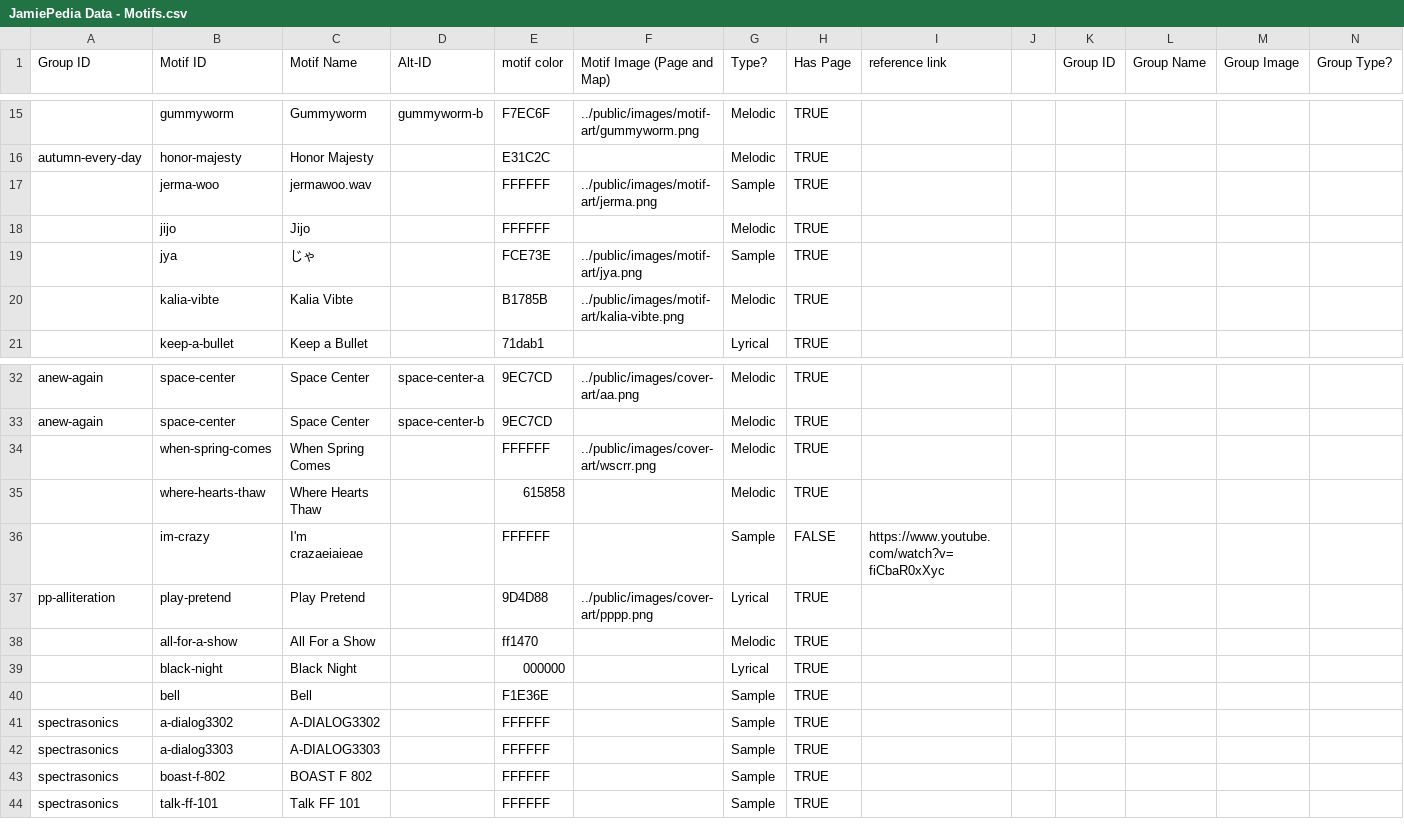
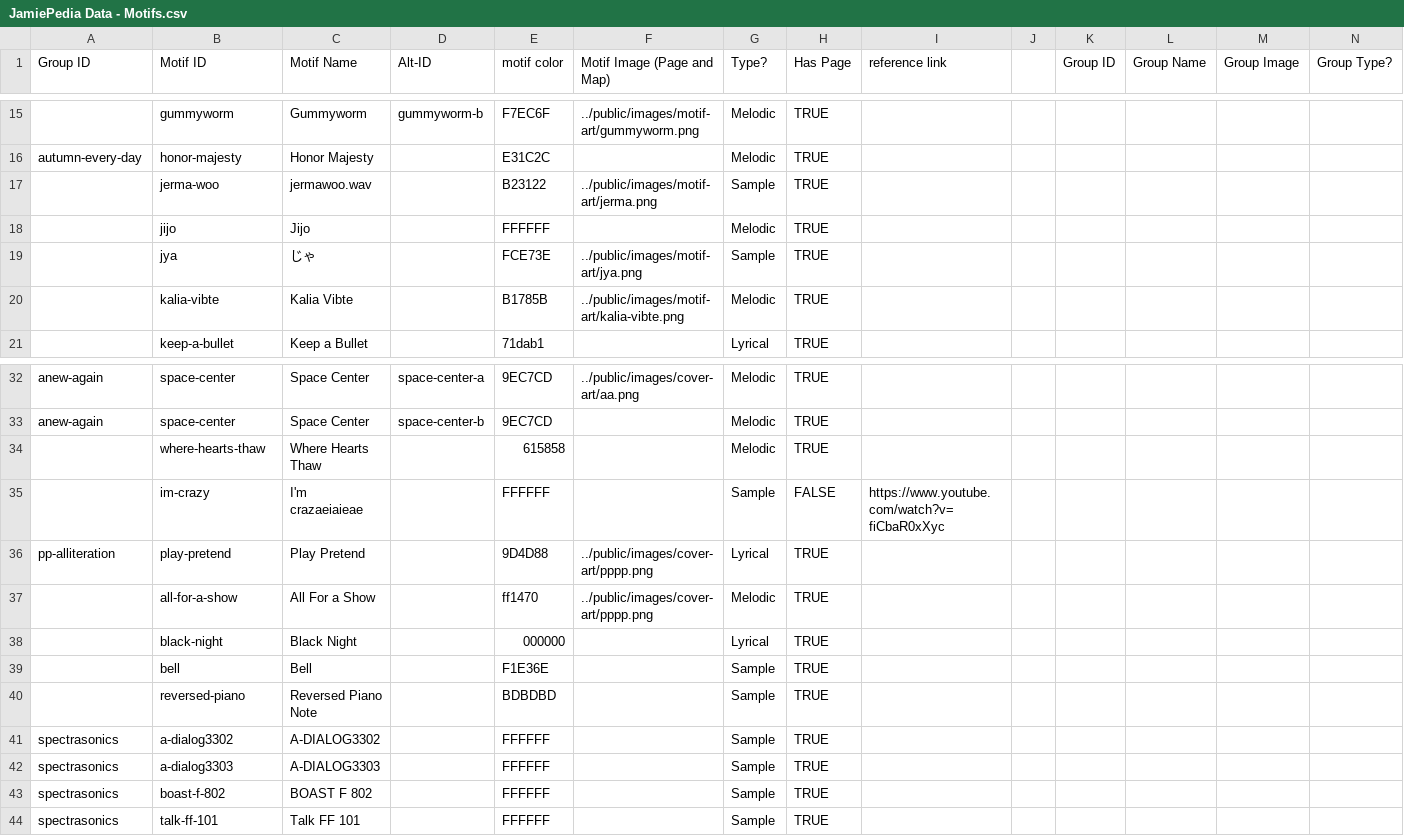
Before and after one commit to JamiePediaTeam/JamiePedia, a CSV file: public/csv/JamiePedia Data - Motifs.csv, drawn as a sheet; only a part is shown, gaps mark what is left out; removed rows and columns are numbered as before the commit, all else as after; the diff names each change by its address in the sheet, - before the commit and + after, or states it on an @@ line.

```diff
--- a/public/csv/JamiePedia Data - Motifs.csv
+++ b/public/csv/JamiePedia Data - Motifs.csv
-E17 (motif color): FFFFFF
+E17 (motif color): B23122
-row 34:  | when-spring-comes | When Spring Comes |  | FFFFFF | ../public/images/cover-art/wscrr.png | Melodic | TRUE
-F37 (Motif Image (Page and Map)): (empty)
+F37 (Motif Image (Page and Map)): ../public/images/cover-art/pppp.png
+row 40:  | reversed-piano | Reversed Piano Note |  | BDBDBD |  | Sample | TRUE
```
Also changed, not shown: public/csv/JamiePedia Data - Albums.csv, public/csv/JamiePedia Data - References.csv, 41 other files.
